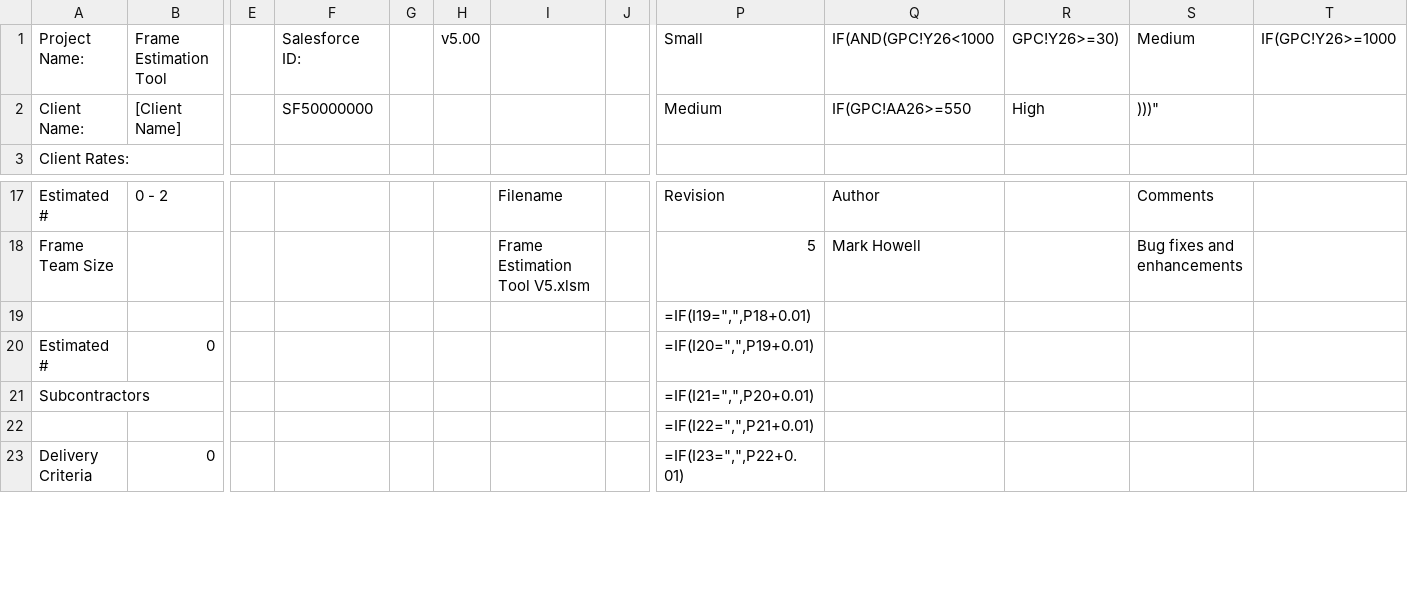
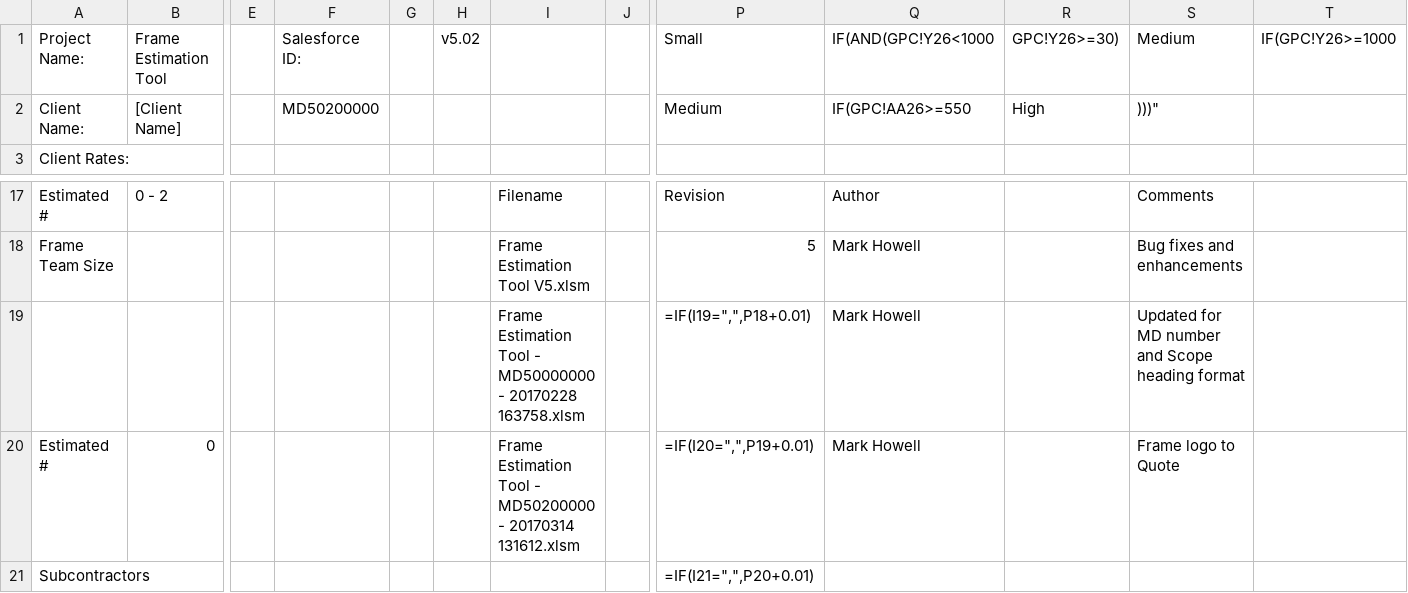
Before and after one commit to zening/FET, a CSV file: Sheet1.csv, drawn as a sheet; only a part is shown, gaps mark what is left out; the shorter side is filled out with more unchanged rows; removed rows and columns are numbered as before the commit, all else as after; rows hold the shown columns only; the diff names each change by its address in the sheet, - before the commit and + after, or states it on an @@ line.

```diff
--- a/Sheet1.csv
+++ b/Sheet1.csv
-H1: v5.00
+H1: v5.02
-F2: SF50000000
+F2: MD50200000
-row 19:  |  |  |  |  |  |  |  | =IF(I19=",",P18+0.01)
+row 19:  |  |  |  |  |  | Frame Estimation Tool - MD50000000 - 20170228 163758.xlsm |  | =IF(I19=",",P18+0.01) | Mark Howell |  | Updated for MD number and Scope heading format
-I20: (empty)
+I20: Frame Estimation Tool - MD50200000 - 20170314 131612.xlsm
-Q20: (empty)
+Q20: Mark Howell
-S20: (empty)
+S20: Frame logo to Quote
```
Also changed, not shown: Sheet22.csv, Sheet23.csv, 4 other files.
